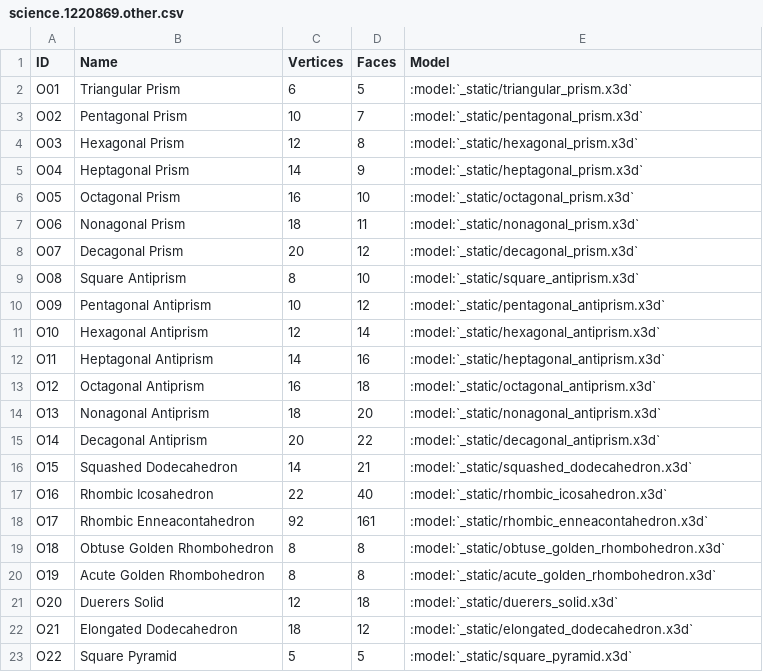
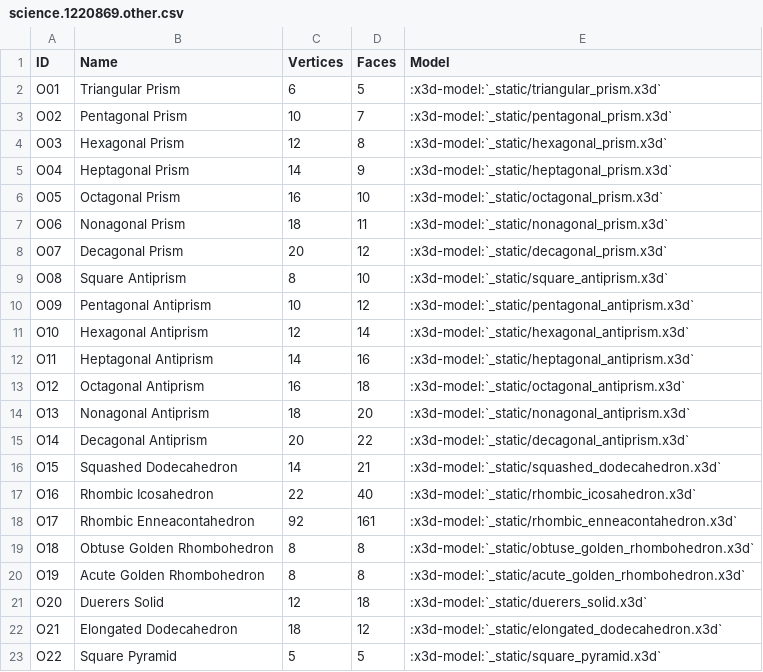
Before and after one commit to glotzerlab/coxeter, a CSV file: doc/source/_data/science.1220869.other.csv, drawn as a sheet.

```diff
--- a/doc/source/_data/science.1220869.other.csv
+++ b/doc/source/_data/science.1220869.other.csv
@@ -1,23 +1,23 @@
 ID,Name,Vertices,Faces,Model
-O01,Triangular Prism,6,5,:model:`_static/triangular_prism.x3d`
-O02,Pentagonal Prism,10,7,:model:`_static/pentagonal_prism.x3d`
-O03,Hexagonal Prism,12,8,:model:`_static/hexagonal_prism.x3d`
-O04,Heptagonal Prism,14,9,:model:`_static/heptagonal_prism.x3d`
-O05,Octagonal Prism,16,10,:model:`_static/octagonal_prism.x3d`
-O06,Nonagonal Prism,18,11,:model:`_static/nonagonal_prism.x3d`
-O07,Decagonal Prism,20,12,:model:`_static/decagonal_prism.x3d`
-O08,Square Antiprism,8,10,:model:`_static/square_antiprism.x3d`
-O09,Pentagonal Antiprism,10,12,:model:`_static/pentagonal_antiprism.x3d`
-O10,Hexagonal Antiprism,12,14,:model:`_static/hexagonal_antiprism.x3d`
-O11,Heptagonal Antiprism,14,16,:model:`_static/heptagonal_antiprism.x3d`
-O12,Octagonal Antiprism,16,18,:model:`_static/octagonal_antiprism.x3d`
-O13,Nonagonal Antiprism,18,20,:model:`_static/nonagonal_antiprism.x3d`
-O14,Decagonal Antiprism,20,22,:model:`_static/decagonal_antiprism.x3d`
-O15,Squashed Dodecahedron,14,21,:model:`_static/squashed_dodecahedron.x3d`
-O16,Rhombic Icosahedron,22,40,:model:`_static/rhombic_icosahedron.x3d`
-O17,Rhombic Enneacontahedron,92,161,:model:`_static/rhombic_enneacontahedron.x3d`
-O18,Obtuse Golden Rhombohedron,8,8,:model:`_static/obtuse_golden_rhombohedron.x3d`
-O19,Acute Golden Rhombohedron,8,8,:model:`_static/acute_golden_rhombohedron.x3d`
-O20,Duerers Solid,12,18,:model:`_static/duerers_solid.x3d`
-O21,Elongated Dodecahedron,18,12,:model:`_static/elongated_dodecahedron.x3d`
-O22,Square Pyramid,5,5,:model:`_static/square_pyramid.x3d`
+O01,Triangular Prism,6,5,:x3d-model:`_static/triangular_prism.x3d`
+O02,Pentagonal Prism,10,7,:x3d-model:`_static/pentagonal_prism.x3d`
+O03,Hexagonal Prism,12,8,:x3d-model:`_static/hexagonal_prism.x3d`
+O04,Heptagonal Prism,14,9,:x3d-model:`_static/heptagonal_prism.x3d`
+O05,Octagonal Prism,16,10,:x3d-model:`_static/octagonal_prism.x3d`
+O06,Nonagonal Prism,18,11,:x3d-model:`_static/nonagonal_prism.x3d`
+O07,Decagonal Prism,20,12,:x3d-model:`_static/decagonal_prism.x3d`
+O08,Square Antiprism,8,10,:x3d-model:`_static/square_antiprism.x3d`
+O09,Pentagonal Antiprism,10,12,:x3d-model:`_static/pentagonal_antiprism.x3d`
+O10,Hexagonal Antiprism,12,14,:x3d-model:`_static/hexagonal_antiprism.x3d`
+O11,Heptagonal Antiprism,14,16,:x3d-model:`_static/heptagonal_antiprism.x3d`
+O12,Octagonal Antiprism,16,18,:x3d-model:`_static/octagonal_antiprism.x3d`
+O13,Nonagonal Antiprism,18,20,:x3d-model:`_static/nonagonal_antiprism.x3d`
+O14,Decagonal Antiprism,20,22,:x3d-model:`_static/decagonal_antiprism.x3d`
+O15,Squashed Dodecahedron,14,21,:x3d-model:`_static/squashed_dodecahedron.x3d`
+O16,Rhombic Icosahedron,22,40,:x3d-model:`_static/rhombic_icosahedron.x3d`
+O17,Rhombic Enneacontahedron,92,161,:x3d-model:`_static/rhombic_enneacontahedron.x3d`
+O18,Obtuse Golden Rhombohedron,8,8,:x3d-model:`_static/obtuse_golden_rhombohedron.x3d`
+O19,Acute Golden Rhombohedron,8,8,:x3d-model:`_static/acute_golden_rhombohedron.x3d`
+O20,Duerers Solid,12,18,:x3d-model:`_static/duerers_solid.x3d`
+O21,Elongated Dodecahedron,18,12,:x3d-model:`_static/elongated_dodecahedron.x3d`
+O22,Square Pyramid,5,5,:x3d-model:`_static/square_pyramid.x3d`
```
Also changed, not shown: doc/source/_data/science.1220869.archimedean.csv, doc/source/_data/science.1220869.catalan.csv, 3 other files.
